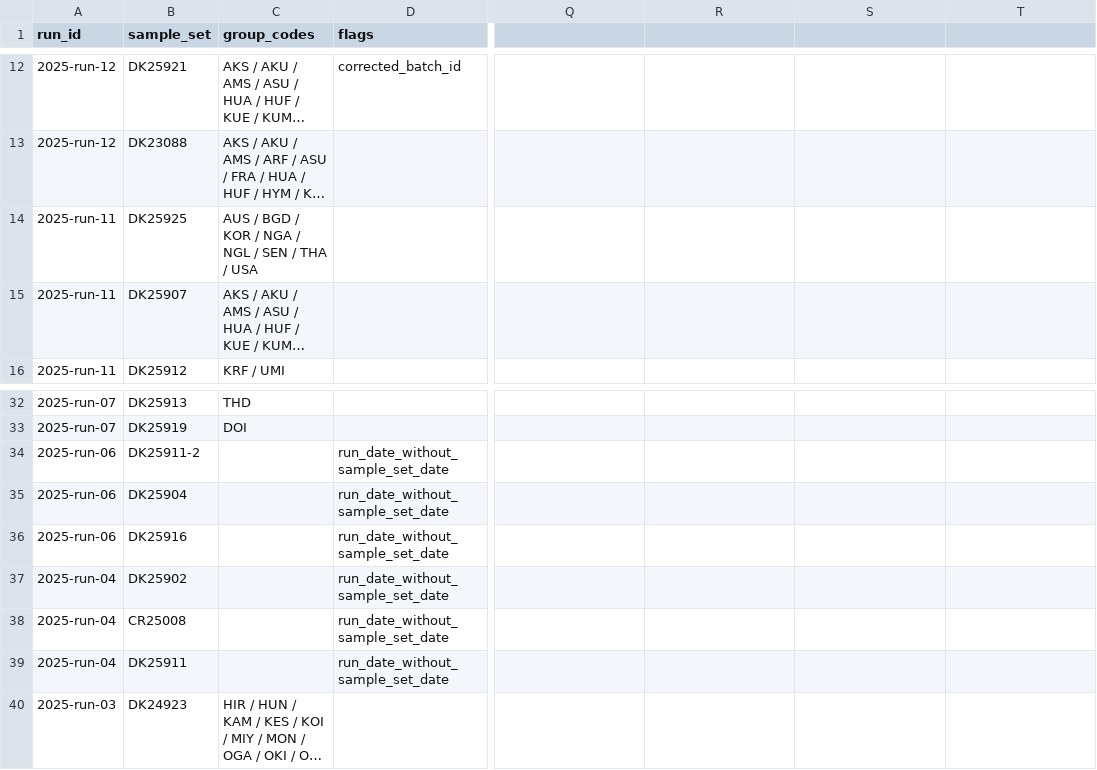
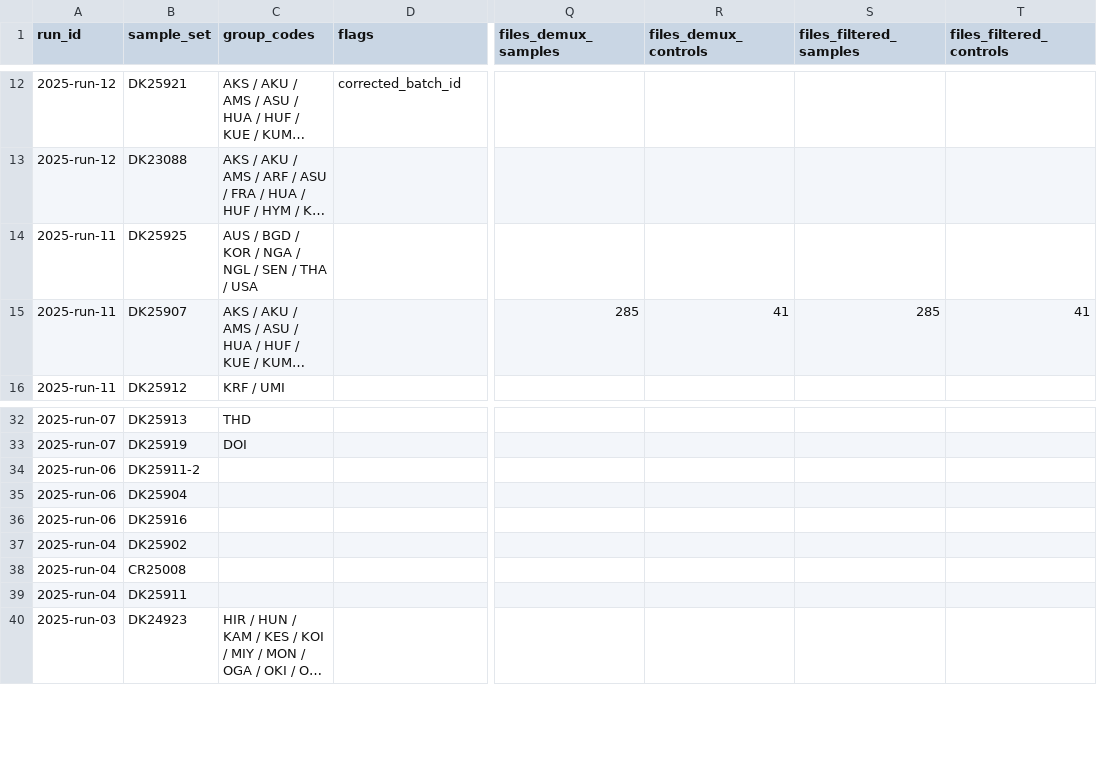
Before and after one commit to takeshiobayashi/anemone-processing-progress, a CSV file: public/sample_sets.csv, drawn as a sheet; only a part is shown, gaps mark what is left out; long unchanged cells end in …; the diff names each change by its address in the sheet, - before the commit and + after, or states it on an @@ line.

```diff
--- a/public/sample_sets.csv
+++ b/public/sample_sets.csv
-Q1: (empty)
+Q1: files_demux_samples
-R1: (empty)
+R1: files_demux_controls
-S1: (empty)
+S1: files_filtered_samples
-T1: (empty)
+T1: files_filtered_controls
-Q15 (files_demux_samples): (empty)
+Q15 (files_demux_samples): 285
-R15 (files_demux_controls): (empty)
+R15 (files_demux_controls): 41
-S15 (files_filtered_samples): (empty)
+S15 (files_filtered_samples): 285
-T15 (files_filtered_controls): (empty)
+T15 (files_filtered_controls): 41
-D34:D39 (flags): run_date_without_sample_set_date
+D34:D39 (flags): (empty)
```
Also changed, not shown: public/localities.csv, public/runs.csv, 5 other files.
